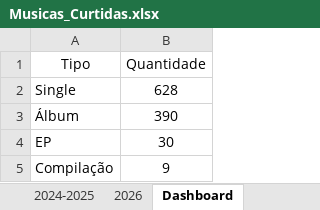
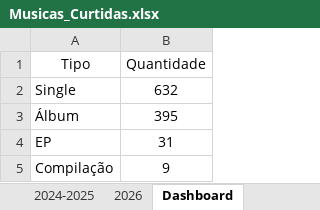
Before and after one commit to arthurlpsz/SpotifyLibraryMigrator, an Excel workbook: Musicas_Curtidas.xlsx, sheet Dashboard, drawn as a sheet; values as stored, in another font and other column widths than the file's, no borders; charts and pictures and table styles not drawn; the diff names each change by its address in the sheet, - before the commit and + after, or states it on an @@ line.

```diff
--- a/Musicas_Curtidas.xlsx (sheet Dashboard)
+++ b/Musicas_Curtidas.xlsx (sheet Dashboard)
-B2 (Quantidade): 628
+B2 (Quantidade): 632
-B3 (Quantidade): 390
+B3 (Quantidade): 395
-B4 (Quantidade): 30
+B4 (Quantidade): 31
```
Also changed, not shown: sheet < 2008, sheet 2026, sheet 2020-2023, sheet 2016-2019, sheet 2009-2015, sheet 2024-2025, charts or pictures, 3 other files.
